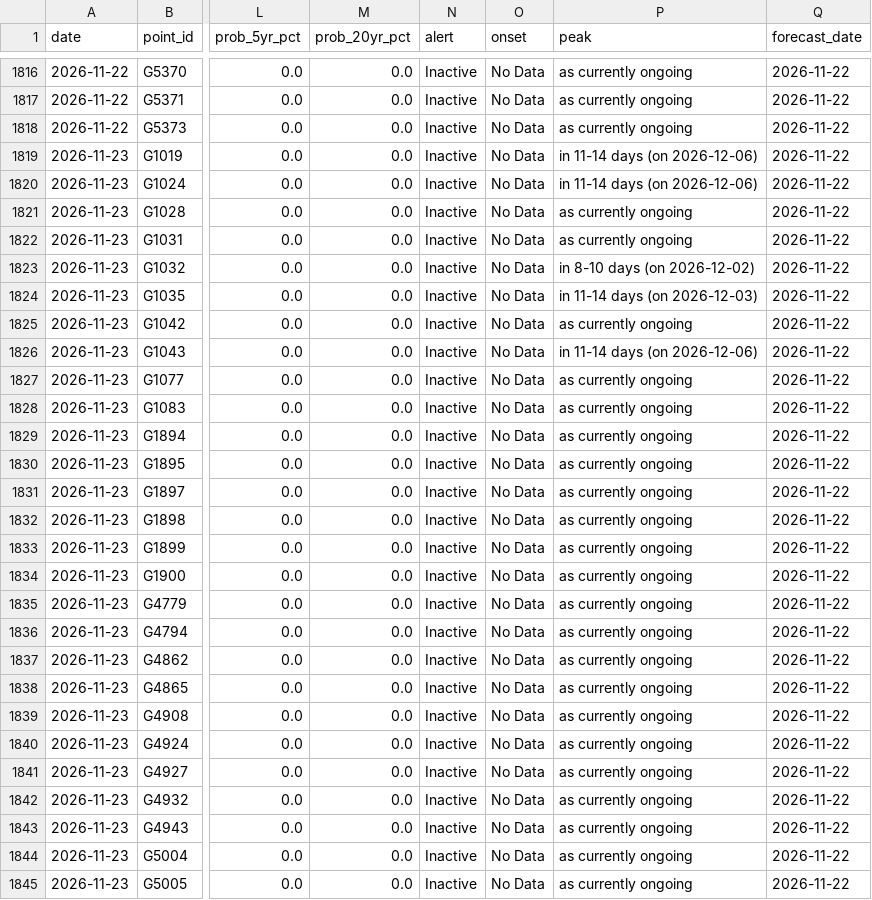
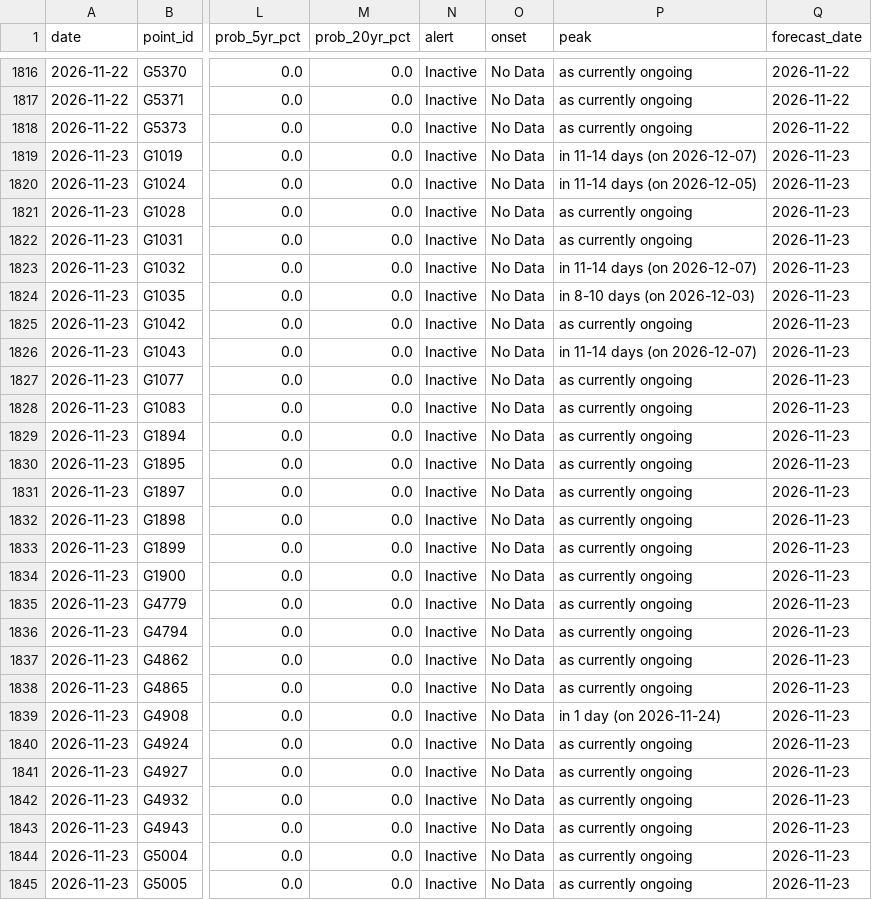
Before and after one commit to LordAsh001/LordAsh001.github.io, a CSV file: water-atlas/archive/flood_alerts_glofas.csv, drawn as a sheet; only a part is shown, gaps mark what is left out; the diff covers the shown part only; the diff names each change by its address in the sheet, - before the commit and + after, or states it on an @@ line.

```diff
--- a/water-atlas/archive/flood_alerts_glofas.csv
+++ b/water-atlas/archive/flood_alerts_glofas.csv
-P1819 (peak): in 11-14 days (on 2026-12-06)
+P1819 (peak): in 11-14 days (on 2026-12-07)
-Q1819:Q1845 (forecast_date): 2026-11-22
+Q1819:Q1845 (forecast_date): 2026-11-23
-P1820 (peak): in 11-14 days (on 2026-12-06)
+P1820 (peak): in 11-14 days (on 2026-12-05)
-P1823 (peak): in 8-10 days (on 2026-12-02)
+P1823 (peak): in 11-14 days (on 2026-12-07)
-P1824 (peak): in 11-14 days (on 2026-12-03)
+P1824 (peak): in 8-10 days (on 2026-12-03)
-P1826 (peak): in 11-14 days (on 2026-12-06)
+P1826 (peak): in 11-14 days (on 2026-12-07)
-P1839 (peak): as currently ongoing
+P1839 (peak): in 1 day (on 2026-11-24)
```
Also changed, not shown: 15 edited cells elsewhere in this file, water-atlas/archive/river_forecasts_geoglows.csv, 2 other files.
